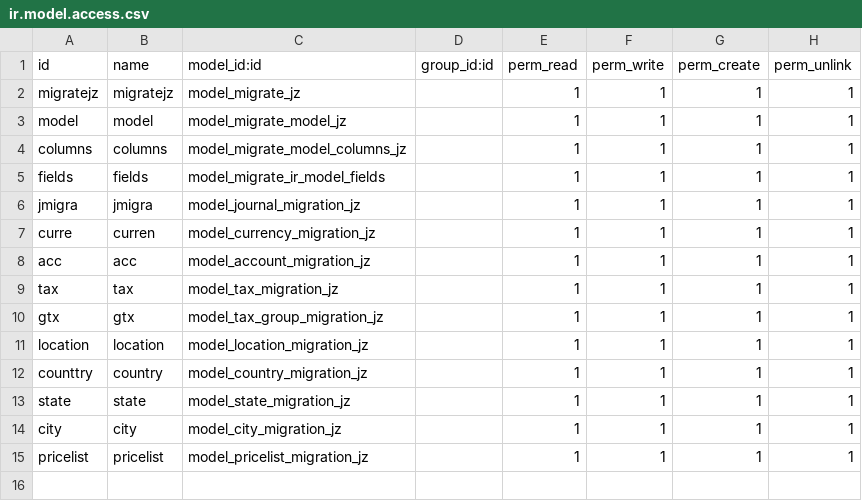
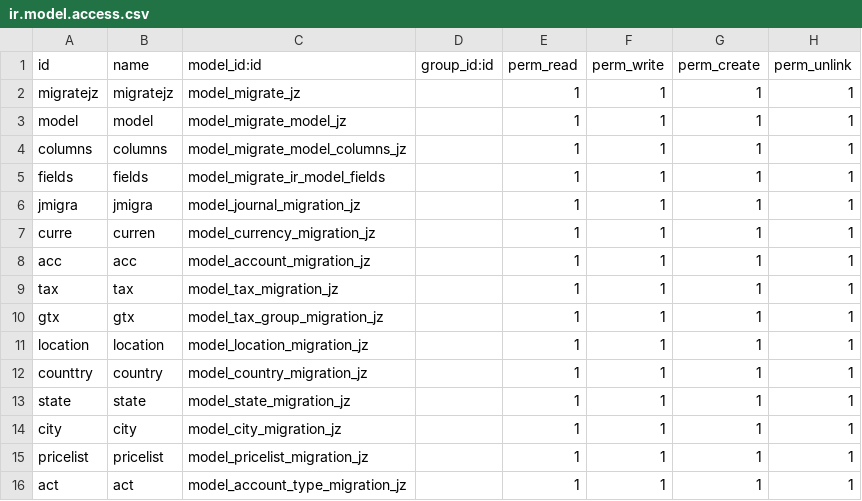
Before and after one commit to seovo/mis_modulos_v16, a CSV file: migrate_version_odoo_jz/security/ir.model.access.csv, drawn as a sheet; the diff names each change by its address in the sheet, - before the commit and + after, or states it on an @@ line.

```diff
--- a/migrate_version_odoo_jz/security/ir.model.access.csv
+++ b/migrate_version_odoo_jz/security/ir.model.access.csv
+row 16: act | act | model_account_type_migration_jz |  | 1 | 1 | 1 | 1
```
Also changed, not shown: 4 other files.
